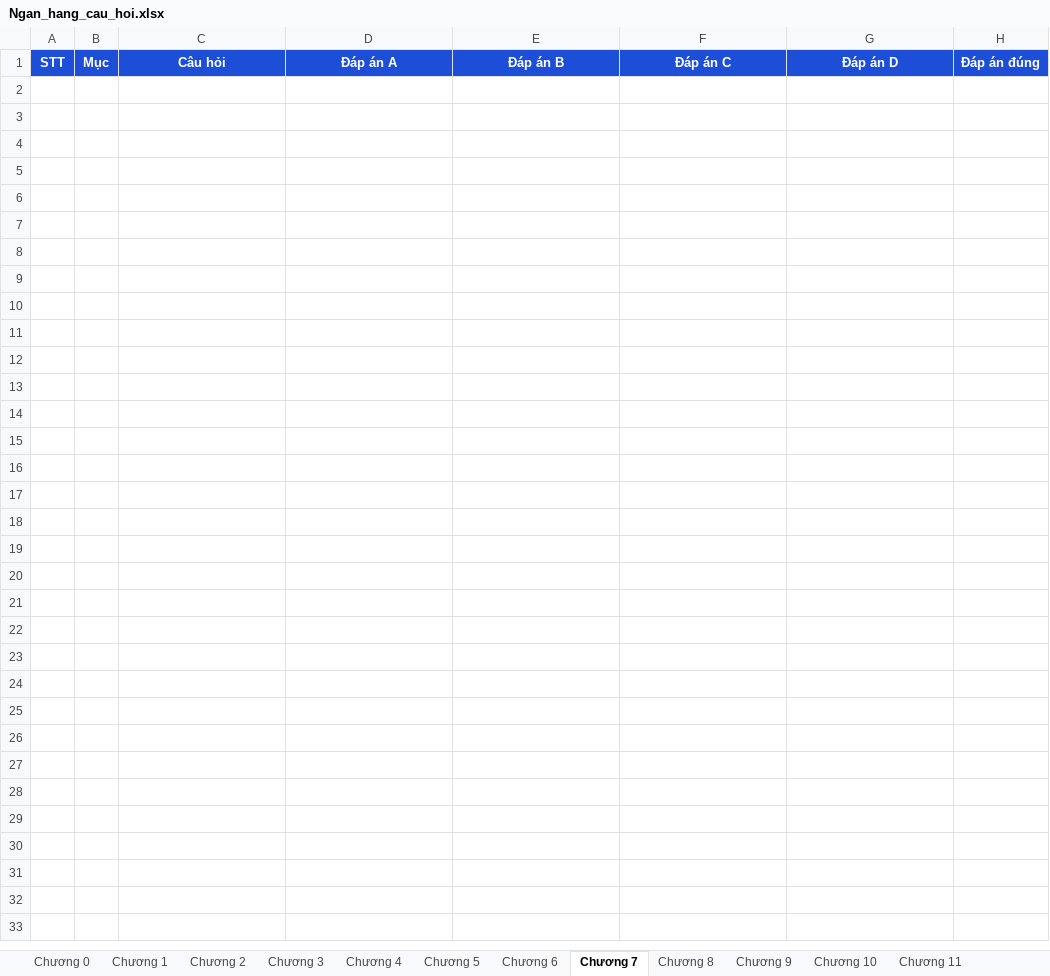
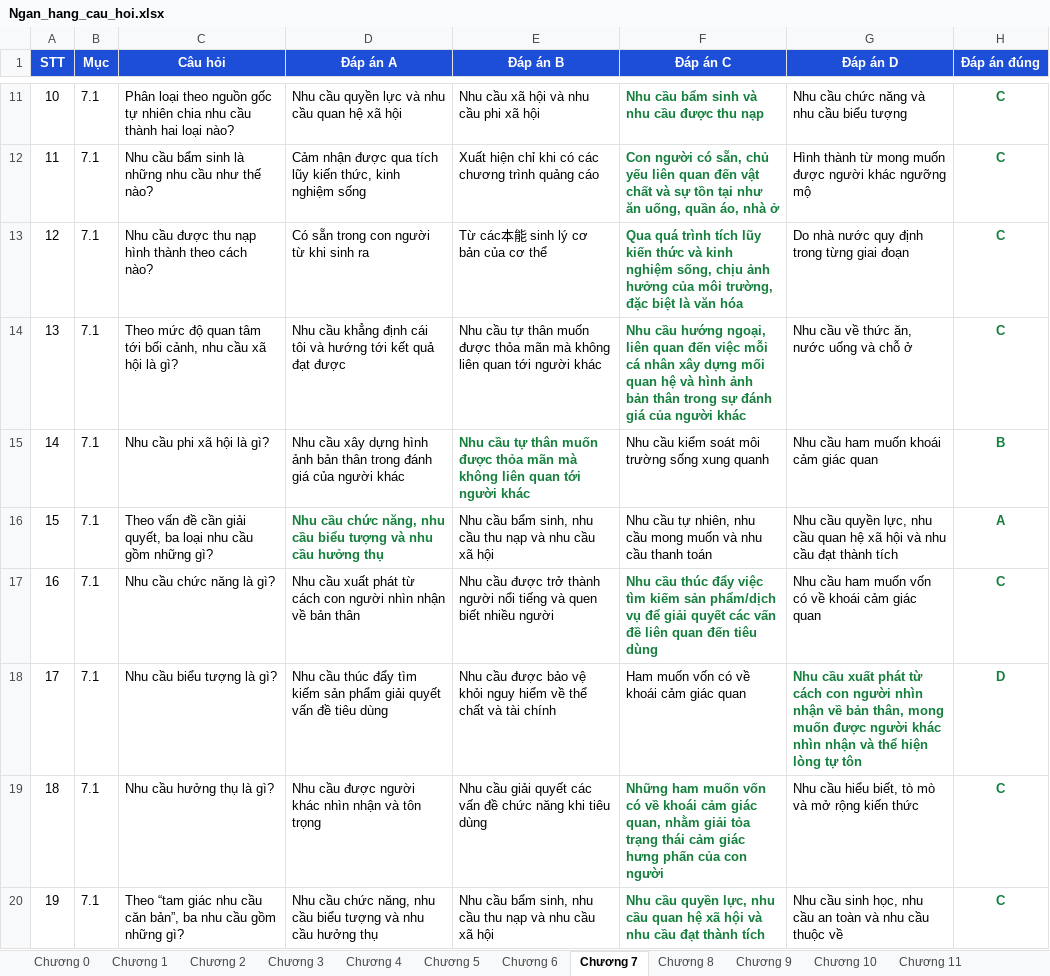
Before and after one commit to lethetran/quiz-lich-su-dang, an Excel workbook: Ngan_hang_cau_hoi.xlsx, sheet Chương 7, drawn as a sheet; only a part is shown, gaps mark what is left out; values as stored, in another font and other column widths than the file's, no borders; the diff covers the shown part only; the diff names each change by its address in the sheet, - before the commit and + after, or states it on an @@ line.

Commit message:
Bổ sung ngân hàng câu hỏi Chương 7: Nhu cầu và động cơ của người tiêu dùng (58 câu)

```diff
--- a/Ngan_hang_cau_hoi.xlsx (sheet Chương 7)
+++ b/Ngan_hang_cau_hoi.xlsx (sheet Chương 7)
+row 11: 10 | 7.1 | Phân loại theo nguồn gốc tự nhiên chia nhu cầu thành hai loại nào? | Nhu cầu quyền lực và nhu cầu quan hệ xã hội | Nhu cầu xã hội và nhu cầu phi xã hội | Nhu cầu bẩm sinh và nhu cầu được thu nạp | Nhu cầu chức năng và nhu cầu biểu tượng | C
+row 12: 11 | 7.1 | Nhu cầu bẩm sinh là những nhu cầu như thế nào? | Cảm nhận được qua tích lũy kiến thức, kinh nghiệm sống | Xuất hiện chỉ khi có các chương trình quảng cáo | Con người có sẵn, chủ yếu liên quan đến vật chất và sự tồn tại như ăn uống, quần áo, nhà ở | Hình thành từ mong muốn được người khác ngưỡng mộ | C
+row 13: 12 | 7.1 | Nhu cầu được thu nạp hình thành theo cách nào? | Có sẵn trong con người từ khi sinh ra | Từ các本能 sinh lý cơ bản của cơ thể | Qua quá trình tích lũy kiến thức và kinh nghiệm sống, chịu ảnh hưởng của môi trường, đặc biệt là văn hóa | Do nhà nước quy định trong từng giai đoạn | C
+row 14: 13 | 7.1 | Theo mức độ quan tâm tới bối cảnh, nhu cầu xã hội là gì? | Nhu cầu khẳng định cái tôi và hướng tới kết quả đạt được | Nhu cầu tự thân muốn được thỏa mãn mà không liên quan tới người khác | Nhu cầu hướng ngoại, liên quan đến việc mỗi cá nhân xây dựng mối quan hệ và hình ảnh bản thân trong sự đánh giá của người khác | Nhu cầu về thức ăn, nước uống và chỗ ở | C
+row 15: 14 | 7.1 | Nhu cầu phi xã hội là gì? | Nhu cầu xây dựng hình ảnh bản thân trong đánh giá của người khác | Nhu cầu tự thân muốn được thỏa mãn mà không liên quan tới người khác | Nhu cầu kiểm soát môi trường sống xung quanh | Nhu cầu ham muốn khoái cảm giác quan | B
+row 16: 15 | 7.1 | Theo vấn đề cần giải quyết, ba loại nhu cầu gồm những gì? | Nhu cầu chức năng, nhu cầu biểu tượng và nhu cầu hưởng thụ | Nhu cầu bẩm sinh, nhu cầu thu nạp và nhu cầu xã hội | Nhu cầu tự nhiên, nhu cầu mong muốn và nhu cầu thanh toán | Nhu cầu quyền lực, nhu cầu quan hệ xã hội và nhu cầu đạt thành tích | A
+row 17: 16 | 7.1 | Nhu cầu chức năng là gì? | Nhu cầu xuất phát từ cách con người nhìn nhận về bản thân | Nhu cầu được trở thành người nổi tiếng và quen biết nhiều người | Nhu cầu thúc đẩy việc tìm kiếm sản phẩm/dịch vụ để giải quyết các vấn đề liên quan đến tiêu dùng | Nhu cầu ham muốn vốn có về khoái cảm giác quan | C
+row 18: 17 | 7.1 | Nhu cầu biểu tượng là gì? | Nhu cầu thúc đẩy tìm kiếm sản phẩm giải quyết vấn đề tiêu dùng | Nhu cầu được bảo vệ khỏi nguy hiểm về thể chất và tài chính | Ham muốn vốn có về khoái cảm giác quan | Nhu cầu xuất phát từ cách con người nhìn nhận về bản thân, mong muốn được người khác nhìn nhận và thể hiện lòng tự tôn | D
+row 19: 18 | 7.1 | Nhu cầu hưởng thụ là gì? | Nhu cầu được người khác nhìn nhận và tôn trọng | Nhu cầu giải quyết các vấn đề chức năng khi tiêu dùng | Những ham muốn vốn có về khoái cảm giác quan, nhằm giải tỏa trạng thái cảm giác hưng phấn của con người | Nhu cầu hiểu biết, tò mò và mở rộng kiến thức | C
+row 20: 19 | 7.1 | Theo “tam giác nhu cầu căn bản”, ba nhu cầu gồm những gì? | Nhu cầu chức năng, nhu cầu biểu tượng và nhu cầu hưởng thụ | Nhu cầu bẩm sinh, nhu cầu thu nạp và nhu cầu xã hội | Nhu cầu quyền lực, nhu cầu quan hệ xã hội và nhu cầu đạt thành tích | Nhu cầu sinh học, nhu cầu an toàn và nhu cầu thuộc về | C
```
Also changed, not shown: 46 added rows elsewhere in this sheet, 1 other file.
